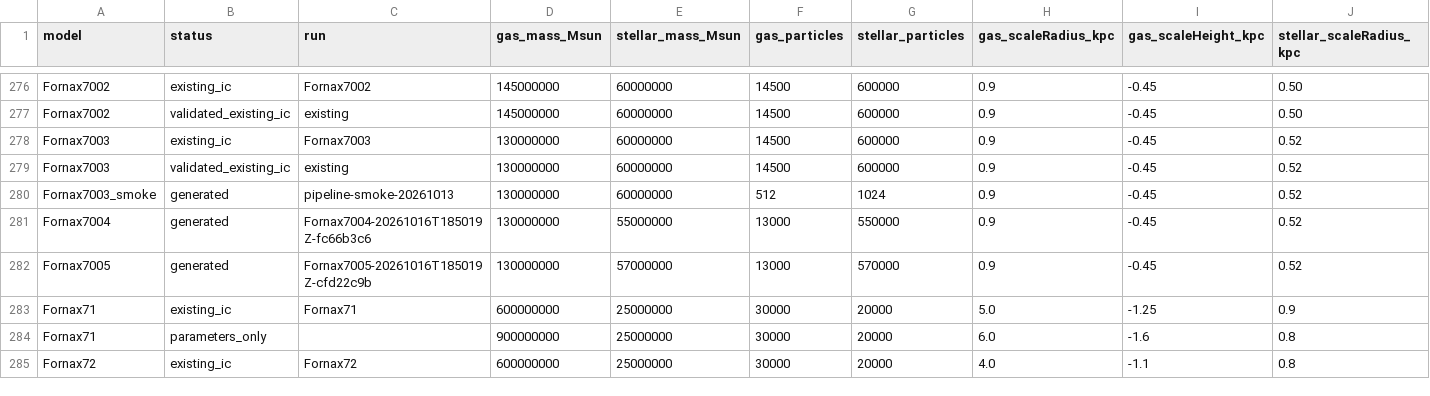
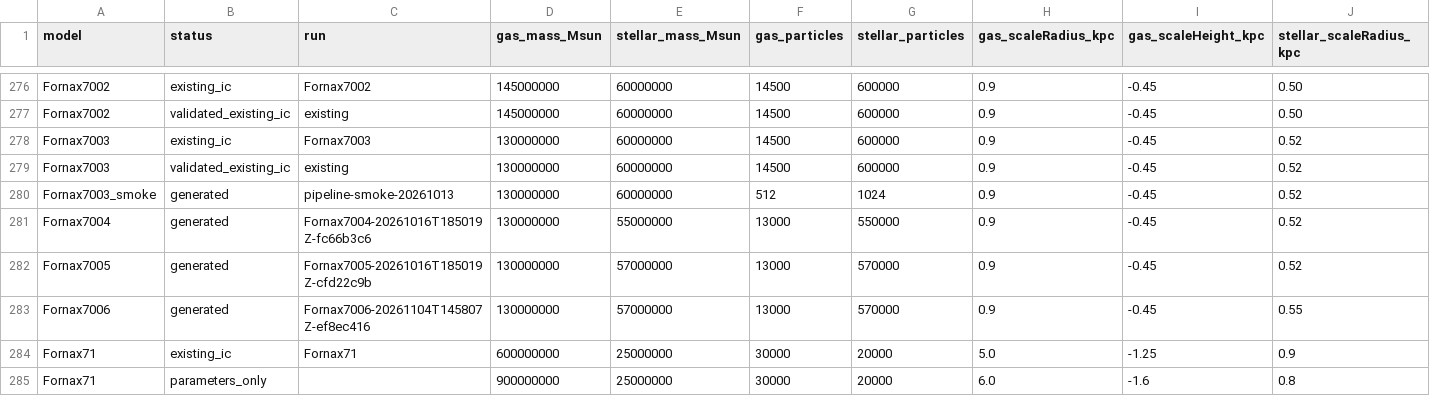
Before and after one commit to Demon-Laplace/dSph_workbench, a CSV file: IC_MODELS.csv, drawn as a sheet; only a part is shown, gaps mark what is left out; the shorter side is filled out with more unchanged rows; rows hold the shown columns only; the diff names each change by its address in the sheet, - before the commit and + after, or states it on an @@ line.

Commit message:
Update IC model catalogue

```diff
--- a/IC_MODELS.csv
+++ b/IC_MODELS.csv
+row 283: Fornax7006 | generated | Fornax7006-20261104T145807Z-ef8ec416 | 130000000 | 57000000 | 13000 | 570000 | 0.9 | -0.45 | 0.55
```
